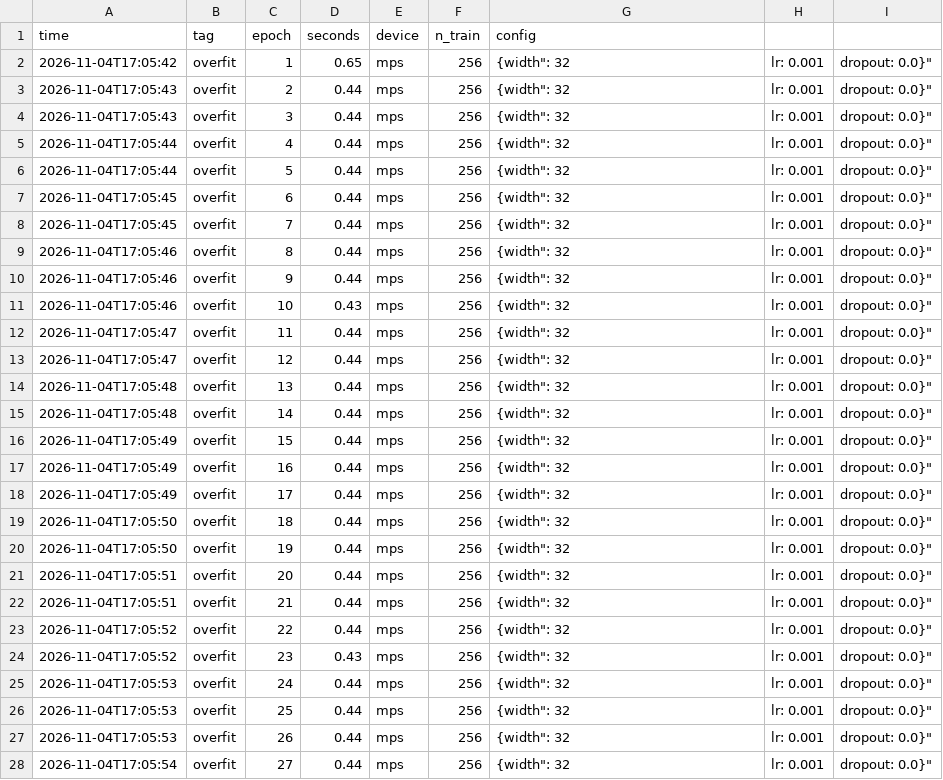
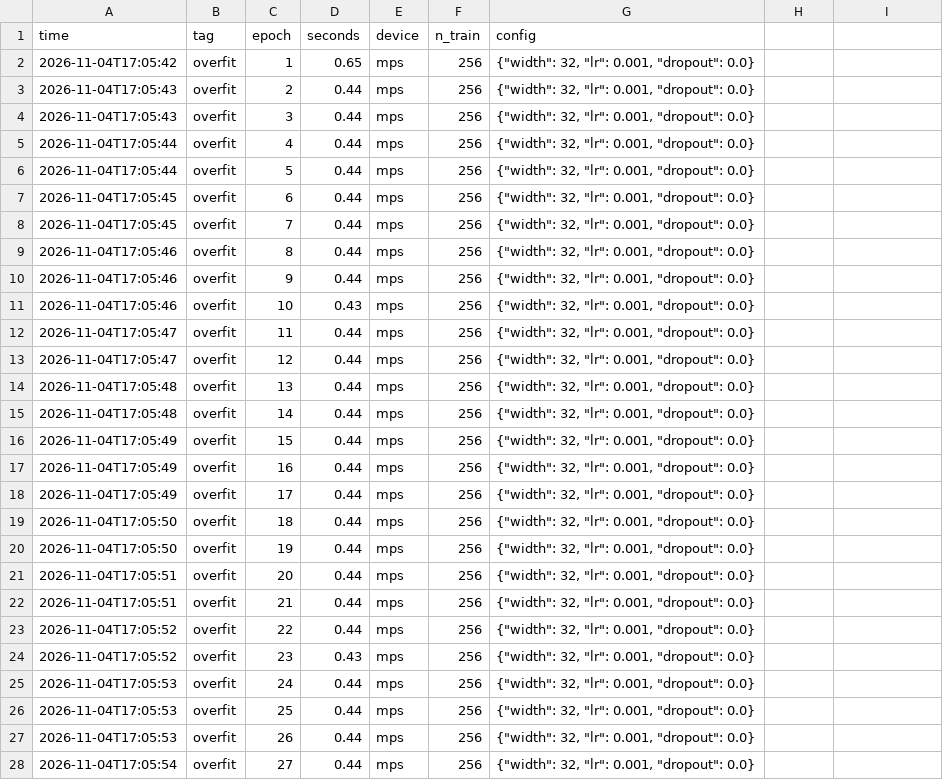
Before and after one commit to yahiaelmahdi7-bit/f20dl-rice-classification, a CSV file: results/neural/epoch_times.csv, drawn as a sheet; only a part is shown; the diff covers the shown part only.

```diff
--- a/results/neural/epoch_times.csv
+++ b/results/neural/epoch_times.csv
@@ -1,28 +1,28 @@
 time,tag,epoch,seconds,device,n_train,config
-2026-11-04T17:05:42,overfit,1,0.65,mps,256,"{"width": 32, "lr": 0.001, "dropout": 0.0}"
-2026-11-04T17:05:43,overfit,2,0.44,mps,256,"{"width": 32, "lr": 0.001, "dropout": 0.0}"
-2026-11-04T17:05:43,overfit,3,0.44,mps,256,"{"width": 32, "lr": 0.001, "dropout": 0.0}"
-2026-11-04T17:05:44,overfit,4,0.44,mps,256,"{"width": 32, "lr": 0.001, "dropout": 0.0}"
-2026-11-04T17:05:44,overfit,5,0.44,mps,256,"{"width": 32, "lr": 0.001, "dropout": 0.0}"
-2026-11-04T17:05:45,overfit,6,0.44,mps,256,"{"width": 32, "lr": 0.001, "dropout": 0.0}"
-2026-11-04T17:05:45,overfit,7,0.44,mps,256,"{"width": 32, "lr": 0.001, "dropout": 0.0}"
-2026-11-04T17:05:46,overfit,8,0.44,mps,256,"{"width": 32, "lr": 0.001, "dropout": 0.0}"
-2026-11-04T17:05:46,overfit,9,0.44,mps,256,"{"width": 32, "lr": 0.001, "dropout": 0.0}"
-2026-11-04T17:05:46,overfit,10,0.43,mps,256,"{"width": 32, "lr": 0.001, "dropout": 0.0}"
-2026-11-04T17:05:47,overfit,11,0.44,mps,256,"{"width": 32, "lr": 0.001, "dropout": 0.0}"
-2026-11-04T17:05:47,overfit,12,0.44,mps,256,"{"width": 32, "lr": 0.001, "dropout": 0.0}"
-2026-11-04T17:05:48,overfit,13,0.44,mps,256,"{"width": 32, "lr": 0.001, "dropout": 0.0}"
-2026-11-04T17:05:48,overfit,14,0.44,mps,256,"{"width": 32, "lr": 0.001, "dropout": 0.0}"
-2026-11-04T17:05:49,overfit,15,0.44,mps,256,"{"width": 32, "lr": 0.001, "dropout": 0.0}"
-2026-11-04T17:05:49,overfit,16,0.44,mps,256,"{"width": 32, "lr": 0.001, "dropout": 0.0}"
-2026-11-04T17:05:49,overfit,17,0.44,mps,256,"{"width": 32, "lr": 0.001, "dropout": 0.0}"
-2026-11-04T17:05:50,overfit,18,0.44,mps,256,"{"width": 32, "lr": 0.001, "dropout": 0.0}"
-2026-11-04T17:05:50,overfit,19,0.44,mps,256,"{"width": 32, "lr": 0.001, "dropout": 0.0}"
-2026-11-04T17:05:51,overfit,20,0.44,mps,256,"{"width": 32, "lr": 0.001, "dropout": 0.0}"
-2026-11-04T17:05:51,overfit,21,0.44,mps,256,"{"width": 32, "lr": 0.001, "dropout": 0.0}"
-2026-11-04T17:05:52,overfit,22,0.44,mps,256,"{"width": 32, "lr": 0.001, "dropout": 0.0}"
-2026-11-04T17:05:52,overfit,23,0.43,mps,256,"{"width": 32, "lr": 0.001, "dropout": 0.0}"
-2026-11-04T17:05:53,overfit,24,0.44,mps,256,"{"width": 32, "lr": 0.001, "dropout": 0.0}"
-2026-11-04T17:05:53,overfit,25,0.44,mps,256,"{"width": 32, "lr": 0.001, "dropout": 0.0}"
-2026-11-04T17:05:53,overfit,26,0.44,mps,256,"{"width": 32, "lr": 0.001, "dropout": 0.0}"
-2026-11-04T17:05:54,overfit,27,0.44,mps,256,"{"width": 32, "lr": 0.001, "dropout": 0.0}"
+2026-11-04T17:05:42,overfit,1,0.65,mps,256,"{""width"": 32, ""lr"": 0.001, ""dropout"": 0.0}"
+2026-11-04T17:05:43,overfit,2,0.44,mps,256,"{""width"": 32, ""lr"": 0.001, ""dropout"": 0.0}"
+2026-11-04T17:05:43,overfit,3,0.44,mps,256,"{""width"": 32, ""lr"": 0.001, ""dropout"": 0.0}"
+2026-11-04T17:05:44,overfit,4,0.44,mps,256,"{""width"": 32, ""lr"": 0.001, ""dropout"": 0.0}"
+2026-11-04T17:05:44,overfit,5,0.44,mps,256,"{""width"": 32, ""lr"": 0.001, ""dropout"": 0.0}"
+2026-11-04T17:05:45,overfit,6,0.44,mps,256,"{""width"": 32, ""lr"": 0.001, ""dropout"": 0.0}"
+2026-11-04T17:05:45,overfit,7,0.44,mps,256,"{""width"": 32, ""lr"": 0.001, ""dropout"": 0.0}"
+2026-11-04T17:05:46,overfit,8,0.44,mps,256,"{""width"": 32, ""lr"": 0.001, ""dropout"": 0.0}"
+2026-11-04T17:05:46,overfit,9,0.44,mps,256,"{""width"": 32, ""lr"": 0.001, ""dropout"": 0.0}"
+2026-11-04T17:05:46,overfit,10,0.43,mps,256,"{""width"": 32, ""lr"": 0.001, ""dropout"": 0.0}"
+2026-11-04T17:05:47,overfit,11,0.44,mps,256,"{""width"": 32, ""lr"": 0.001, ""dropout"": 0.0}"
+2026-11-04T17:05:47,overfit,12,0.44,mps,256,"{""width"": 32, ""lr"": 0.001, ""dropout"": 0.0}"
+2026-11-04T17:05:48,overfit,13,0.44,mps,256,"{""width"": 32, ""lr"": 0.001, ""dropout"": 0.0}"
+2026-11-04T17:05:48,overfit,14,0.44,mps,256,"{""width"": 32, ""lr"": 0.001, ""dropout"": 0.0}"
+2026-11-04T17:05:49,overfit,15,0.44,mps,256,"{""width"": 32, ""lr"": 0.001, ""dropout"": 0.0}"
+2026-11-04T17:05:49,overfit,16,0.44,mps,256,"{""width"": 32, ""lr"": 0.001, ""dropout"": 0.0}"
+2026-11-04T17:05:49,overfit,17,0.44,mps,256,"{""width"": 32, ""lr"": 0.001, ""dropout"": 0.0}"
+2026-11-04T17:05:50,overfit,18,0.44,mps,256,"{""width"": 32, ""lr"": 0.001, ""dropout"": 0.0}"
+2026-11-04T17:05:50,overfit,19,0.44,mps,256,"{""width"": 32, ""lr"": 0.001, ""dropout"": 0.0}"
+2026-11-04T17:05:51,overfit,20,0.44,mps,256,"{""width"": 32, ""lr"": 0.001, ""dropout"": 0.0}"
+2026-11-04T17:05:51,overfit,21,0.44,mps,256,"{""width"": 32, ""lr"": 0.001, ""dropout"": 0.0}"
+2026-11-04T17:05:52,overfit,22,0.44,mps,256,"{""width"": 32, ""lr"": 0.001, ""dropout"": 0.0}"
+2026-11-04T17:05:52,overfit,23,0.43,mps,256,"{""width"": 32, ""lr"": 0.001, ""dropout"": 0.0}"
+2026-11-04T17:05:53,overfit,24,0.44,mps,256,"{""width"": 32, ""lr"": 0.001, ""dropout"": 0.0}"
+2026-11-04T17:05:53,overfit,25,0.44,mps,256,"{""width"": 32, ""lr"": 0.001, ""dropout"": 0.0}"
+2026-11-04T17:05:53,overfit,26,0.44,mps,256,"{""width"": 32, ""lr"": 0.001, ""dropout"": 0.0}"
+2026-11-04T17:05:54,overfit,27,0.44,mps,256,"{""width"": 32, ""lr"": 0.001, ""dropout"": 0.0}"
```
Also changed, not shown: 102 edited cells elsewhere in this file, 15 other files.
